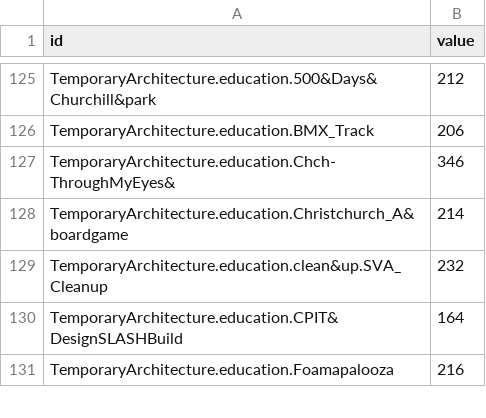
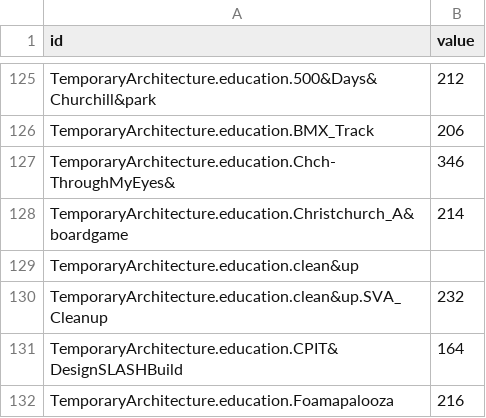
Before and after one commit to mrbarnabyb/dendogram_sept, a CSV file: flare-porridge.csv, drawn as a sheet; only a part is shown, gaps mark what is left out.

Commit message:
added missing parent

```diff
--- a/flare-porridge.csv
+++ b/flare-porridge.csv
@@ -128,2 +128,3 @@ TemporaryArchitecture.education.Chch-ThroughMyEyes&,346
 TemporaryArchitecture.education.Christchurch_A&boardgame,214
+TemporaryArchitecture.education.clean&up
 TemporaryArchitecture.education.clean&up.SVA_Cleanup,232
```
